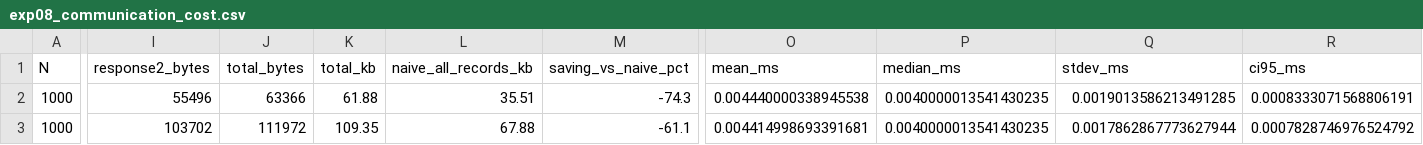
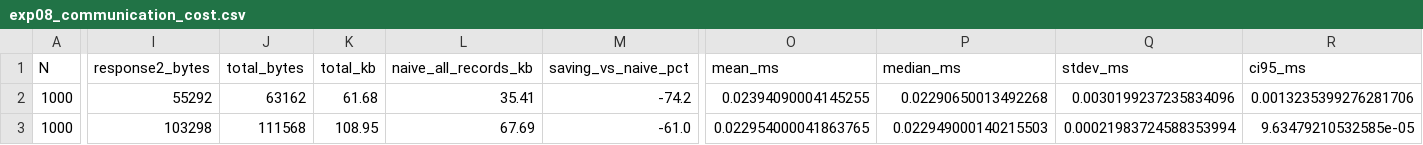
Before and after one commit to Jaoguya/BVCRSA, a CSV file: Final Project Revision/project/CSV/exp08_communication_cost.csv, drawn as a sheet; only a part is shown, gaps mark what is left out; the diff covers the shown part only; the diff names each change by its address in the sheet, - before the commit and + after, or states it on an @@ line.

```diff
--- a/Final Project Revision/project/CSV/exp08_communication_cost.csv
+++ b/Final Project Revision/project/CSV/exp08_communication_cost.csv
-I2 (response2_bytes): 55496
+I2 (response2_bytes): 55292
-J2 (total_bytes): 63366
+J2 (total_bytes): 63162
-K2 (total_kb): 61.88
+K2 (total_kb): 61.68
-L2 (naive_all_records_kb): 35.51
+L2 (naive_all_records_kb): 35.41
-M2 (saving_vs_naive_pct): -74.3
+M2 (saving_vs_naive_pct): -74.2
-O2 (mean_ms): 0.004440000338945538
+O2 (mean_ms): 0.02394090004145255
-P2 (median_ms): 0.0040000013541430235
+P2 (median_ms): 0.02290650013492268
-Q2 (stdev_ms): 0.0019013586213491285
+Q2 (stdev_ms): 0.0030199237235834096
-R2 (ci95_ms): 0.0008333071568806191
+R2 (ci95_ms): 0.0013235399276281706
-I3 (response2_bytes): 103702
+I3 (response2_bytes): 103298
-J3 (total_bytes): 111972
+J3 (total_bytes): 111568
-K3 (total_kb): 109.35
+K3 (total_kb): 108.95
-L3 (naive_all_records_kb): 67.88
+L3 (naive_all_records_kb): 67.69
-M3 (saving_vs_naive_pct): -61.1
+M3 (saving_vs_naive_pct): -61.0
-O3 (mean_ms): 0.004414998693391681
+O3 (mean_ms): 0.022954000041863765
-P3 (median_ms): 0.0040000013541430235
+P3 (median_ms): 0.022949000140215503
-Q3 (stdev_ms): 0.0017862867773627944
+Q3 (stdev_ms): 0.00021983724588353994
-R3 (ci95_ms): 0.0007828746976524792
+R3 (ci95_ms): 9.63479210532585e-05
```
Also changed, not shown: 182 edited cells elsewhere in this file, Final Project Revision/project/CSV/exp01_trapdoor_gen.csv, Final Project Revision/project/CSV/exp02_query_processing.csv, 57 other files.
